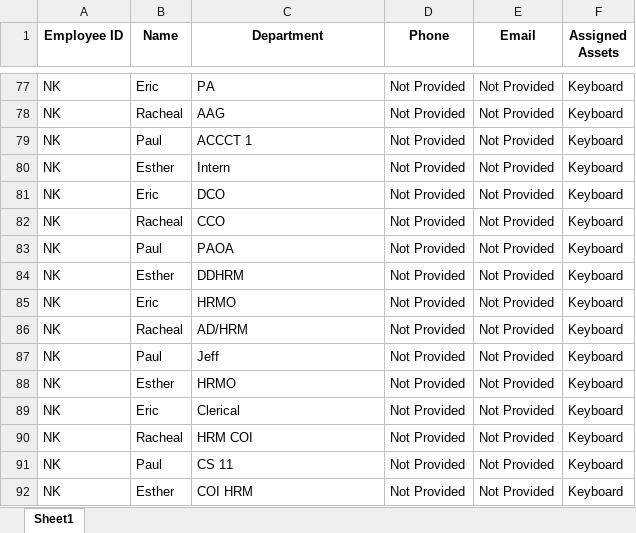
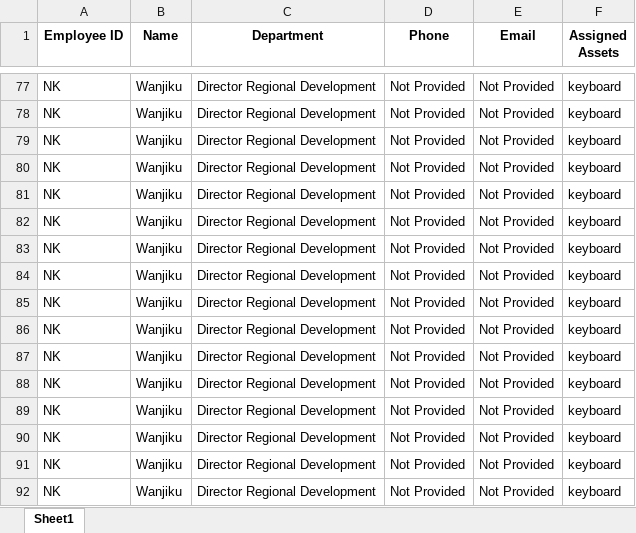
Before and after one commit to Nyabaga/Asset-Management-System, an Excel workbook: Asset-Management-App/employees.xlsx, sheet Sheet1, drawn as a sheet; only a part is shown, gaps mark what is left out; values as stored, in another font and other column widths than the file's, no borders; the diff covers the shown part only; the diff names each change by its address in the sheet, - before the commit and + after, or states it on an @@ line.

```diff
--- a/Asset-Management-App/employees.xlsx (sheet Sheet1)
+++ b/Asset-Management-App/employees.xlsx (sheet Sheet1)
-B77 (Name): Eric
+B77 (Name): Wanjiku
-C77 (Department): PA
+C77 (Department): Director Regional Development
-F77:F92 (Assigned Assets): Keyboard
+F77:F92 (Assigned Assets): keyboard
-B78 (Name): Racheal
+B78 (Name): Wanjiku
-C78 (Department): AAG
+C78 (Department): Director Regional Development
-B79 (Name): Paul
+B79 (Name): Wanjiku
-C79 (Department): ACCCT 1
+C79 (Department): Director Regional Development
-B80 (Name): Esther
+B80 (Name): Wanjiku
-C80 (Department): Intern
+C80 (Department): Director Regional Development
-B81 (Name): Eric
+B81 (Name): Wanjiku
-C81 (Department): DCO
+C81 (Department): Director Regional Development
-B82 (Name): Racheal
+B82 (Name): Wanjiku
-C82 (Department): CCO
+C82 (Department): Director Regional Development
-B83 (Name): Paul
+B83 (Name): Wanjiku
-C83 (Department): PAOA
+C83 (Department): Director Regional Development
-B84 (Name): Esther
+B84 (Name): Wanjiku
-C84 (Department): DDHRM
+C84 (Department): Director Regional Development
-B85 (Name): Eric
+B85 (Name): Wanjiku
-C85 (Department): HRMO
+C85 (Department): Director Regional Development
-B86 (Name): Racheal
+B86 (Name): Wanjiku
-C86 (Department): AD/HRM
+C86 (Department): Director Regional Development
-B87 (Name): Paul
+B87 (Name): Wanjiku
-C87 (Department): Jeff
+C87 (Department): Director Regional Development
-B88 (Name): Esther
+B88 (Name): Wanjiku
-C88 (Department): HRMO
+C88 (Department): Director Regional Development
-B89 (Name): Eric
+B89 (Name): Wanjiku
-C89 (Department): Clerical
+C89 (Department): Director Regional Development
-B90 (Name): Racheal
+B90 (Name): Wanjiku
-C90 (Department): HRM COI
+C90 (Department): Director Regional Development
-B91 (Name): Paul
+B91 (Name): Wanjiku
-C91 (Department): CS 11
+C91 (Department): Director Regional Development
-B92 (Name): Esther
+B92 (Name): Wanjiku
-C92 (Department): COI HRM
+C92 (Department): Director Regional Development
```
Also changed, not shown: 643 edited cells elsewhere in this sheet.
